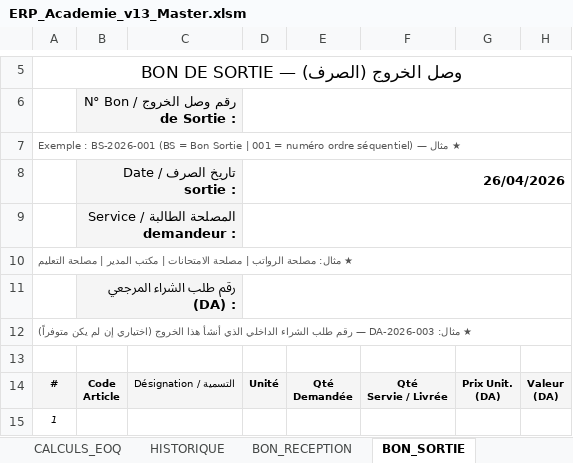
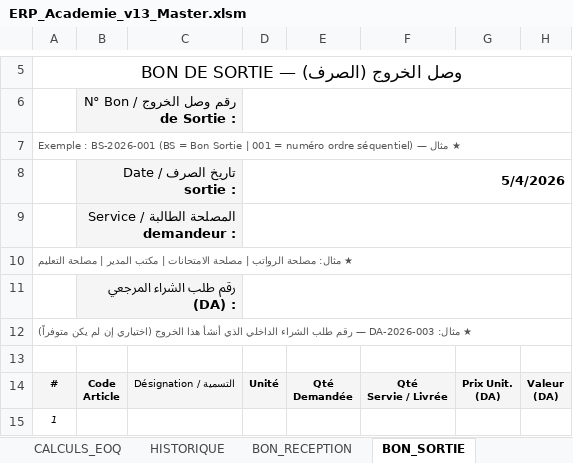
Before and after one commit to kamelmh/logistics-public-sector-refactor, an Excel workbook: Software_Surgical_Edit/ERP_Academie_v13_Master.xlsm, sheet BON_SORTIE, drawn as a sheet; only a part is shown, gaps mark what is left out; values as stored, in another font and other column widths than the file's, no borders; the diff names each change by its address in the sheet, - before the commit and + after, or states it on an @@ line.

```diff
--- a/Software_Surgical_Edit/ERP_Academie_v13_Master.xlsm (sheet BON_SORTIE)
+++ b/Software_Surgical_Edit/ERP_Academie_v13_Master.xlsm (sheet BON_SORTIE)
-D8: 26/04/2026
+D8: 5/4/2026
```
Also changed, not shown: sheet MOUVEMENTS, sheet RAPPORTS, sheet BON_RECEPTION, sheet BON_COMMANDE, sheet DA_DEMANDE_ACHAT, 11 other files.
